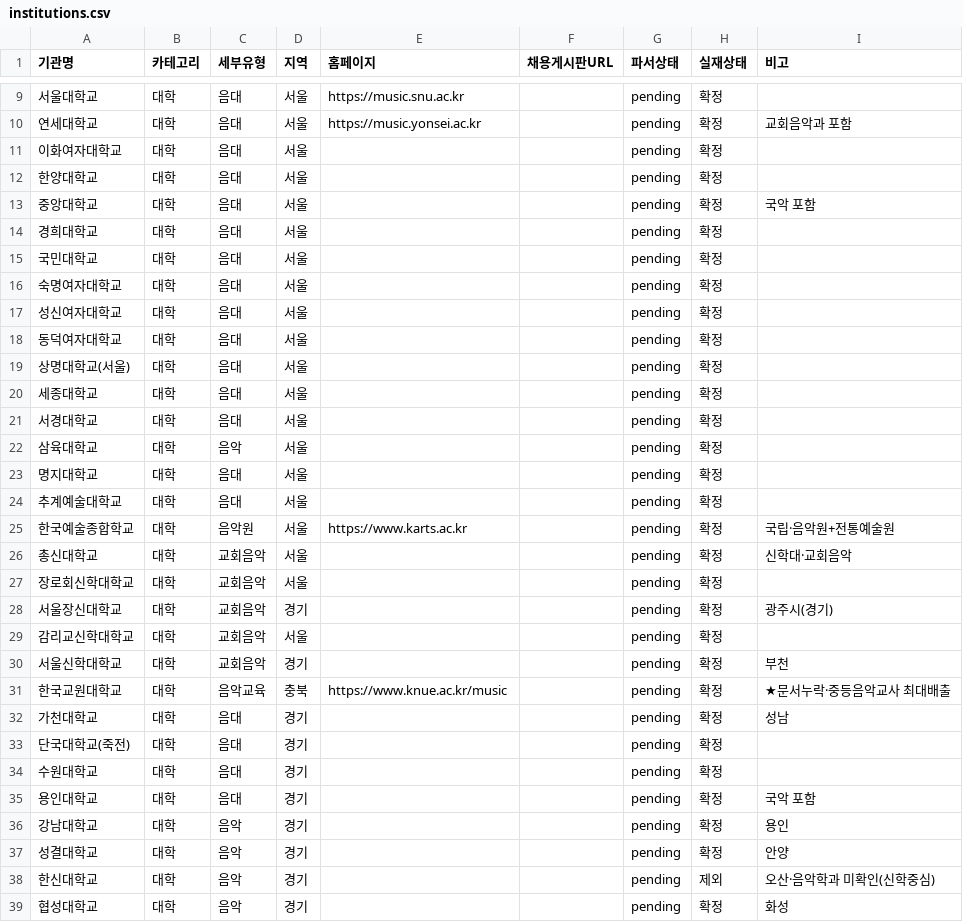
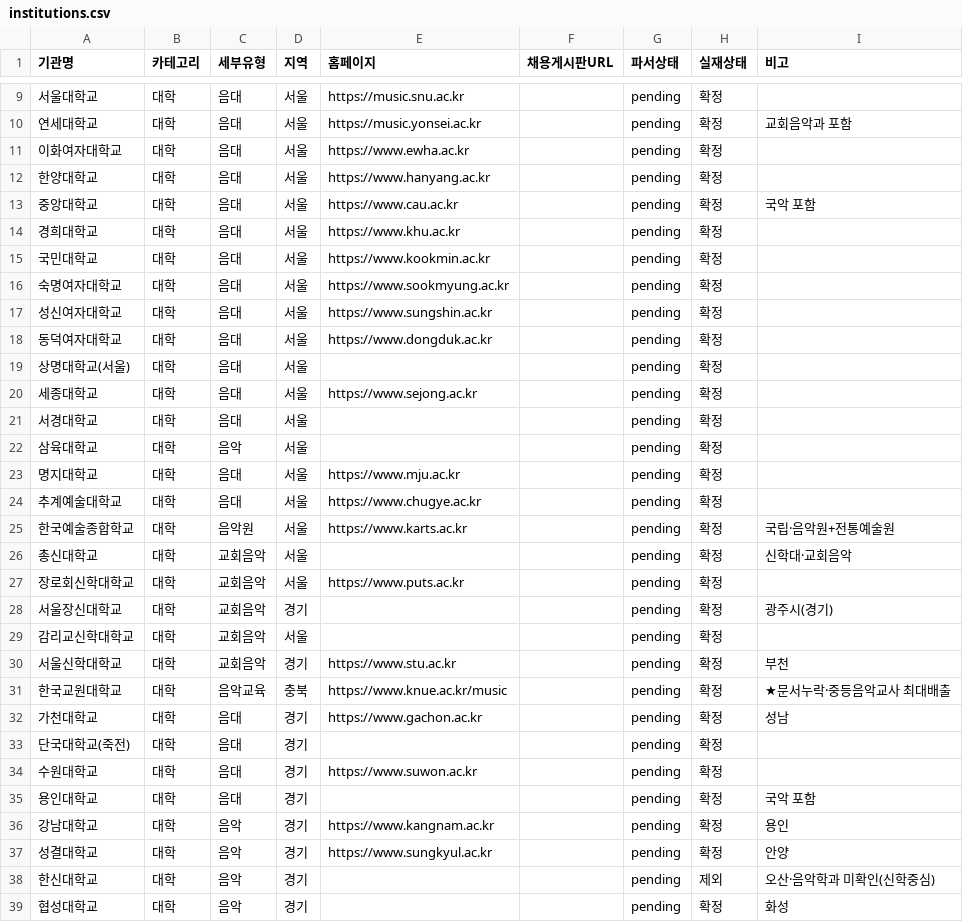
Before and after one commit to clddy/classic-mule, a CSV file: crawler/institutions.csv, drawn as a sheet; only a part is shown, gaps mark what is left out; the diff covers the shown part only.

```diff
--- a/crawler/institutions.csv
+++ b/crawler/institutions.csv
@@ -10,29 +10,29 @@
 연세대학교,대학,음대,서울,https://music.yonsei.ac.kr,,pending,확정,교회음악과 포함
-이화여자대학교,대학,음대,서울,,,pending,확정,
-한양대학교,대학,음대,서울,,,pending,확정,
-중앙대학교,대학,음대,서울,,,pending,확정,국악 포함
-경희대학교,대학,음대,서울,,,pending,확정,
-국민대학교,대학,음대,서울,,,pending,확정,
-숙명여자대학교,대학,음대,서울,,,pending,확정,
-성신여자대학교,대학,음대,서울,,,pending,확정,
-동덕여자대학교,대학,음대,서울,,,pending,확정,
+이화여자대학교,대학,음대,서울,https://www.ewha.ac.kr,,pending,확정,
+한양대학교,대학,음대,서울,https://www.hanyang.ac.kr,,pending,확정,
+중앙대학교,대학,음대,서울,https://www.cau.ac.kr,,pending,확정,국악 포함
+경희대학교,대학,음대,서울,https://www.khu.ac.kr,,pending,확정,
+국민대학교,대학,음대,서울,https://www.kookmin.ac.kr,,pending,확정,
+숙명여자대학교,대학,음대,서울,https://www.sookmyung.ac.kr,,pending,확정,
+성신여자대학교,대학,음대,서울,https://www.sungshin.ac.kr,,pending,확정,
+동덕여자대학교,대학,음대,서울,https://www.dongduk.ac.kr,,pending,확정,
 상명대학교(서울),대학,음대,서울,,,pending,확정,
-세종대학교,대학,음대,서울,,,pending,확정,
+세종대학교,대학,음대,서울,https://www.sejong.ac.kr,,pending,확정,
 서경대학교,대학,음대,서울,,,pending,확정,
 삼육대학교,대학,음악,서울,,,pending,확정,
-명지대학교,대학,음대,서울,,,pending,확정,
-추계예술대학교,대학,음대,서울,,,pending,확정,
+명지대학교,대학,음대,서울,https://www.mju.ac.kr,,pending,확정,
+추계예술대학교,대학,음대,서울,https://www.chugye.ac.kr,,pending,확정,
 한국예술종합학교,대학,음악원,서울,https://www.karts.ac.kr,,pending,확정,국립·음악원+전통예술원
 총신대학교,대학,교회음악,서울,,,pending,확정,신학대·교회음악
-장로회신학대학교,대학,교회음악,서울,,,pending,확정,
+장로회신학대학교,대학,교회음악,서울,https://www.puts.ac.kr,,pending,확정,
 서울장신대학교,대학,교회음악,경기,,,pending,확정,광주시(경기)
 감리교신학대학교,대학,교회음악,서울,,,pending,확정,
-서울신학대학교,대학,교회음악,경기,,,pending,확정,부천
+서울신학대학교,대학,교회음악,경기,https://www.stu.ac.kr,,pending,확정,부천
 한국교원대학교,대학,음악교육,충북,https://www.knue.ac.kr/music,,pending,확정,★문서누락·중등음악교사 최대배출
-가천대학교,대학,음대,경기,,,pending,확정,성남
+가천대학교,대학,음대,경기,https://www.gachon.ac.kr,,pending,확정,성남
 단국대학교(죽전),대학,음대,경기,,,pending,확정,
-수원대학교,대학,음대,경기,,,pending,확정,
+수원대학교,대학,음대,경기,https://www.suwon.ac.kr,,pending,확정,
 용인대학교,대학,음대,경기,,,pending,확정,국악 포함
-강남대학교,대학,음악,경기,,,pending,확정,용인
-성결대학교,대학,음악,경기,,,pending,확정,안양
+강남대학교,대학,음악,경기,https://www.kangnam.ac.kr,,pending,확정,용인
+성결대학교,대학,음악,경기,https://www.sungkyul.ac.kr,,pending,확정,안양
 한신대학교,대학,음악,경기,,,pending,제외,오산·음악학과 미확인(신학중심)
```
Also changed, not shown: 90 edited cells elsewhere in this file, 3 other files.
